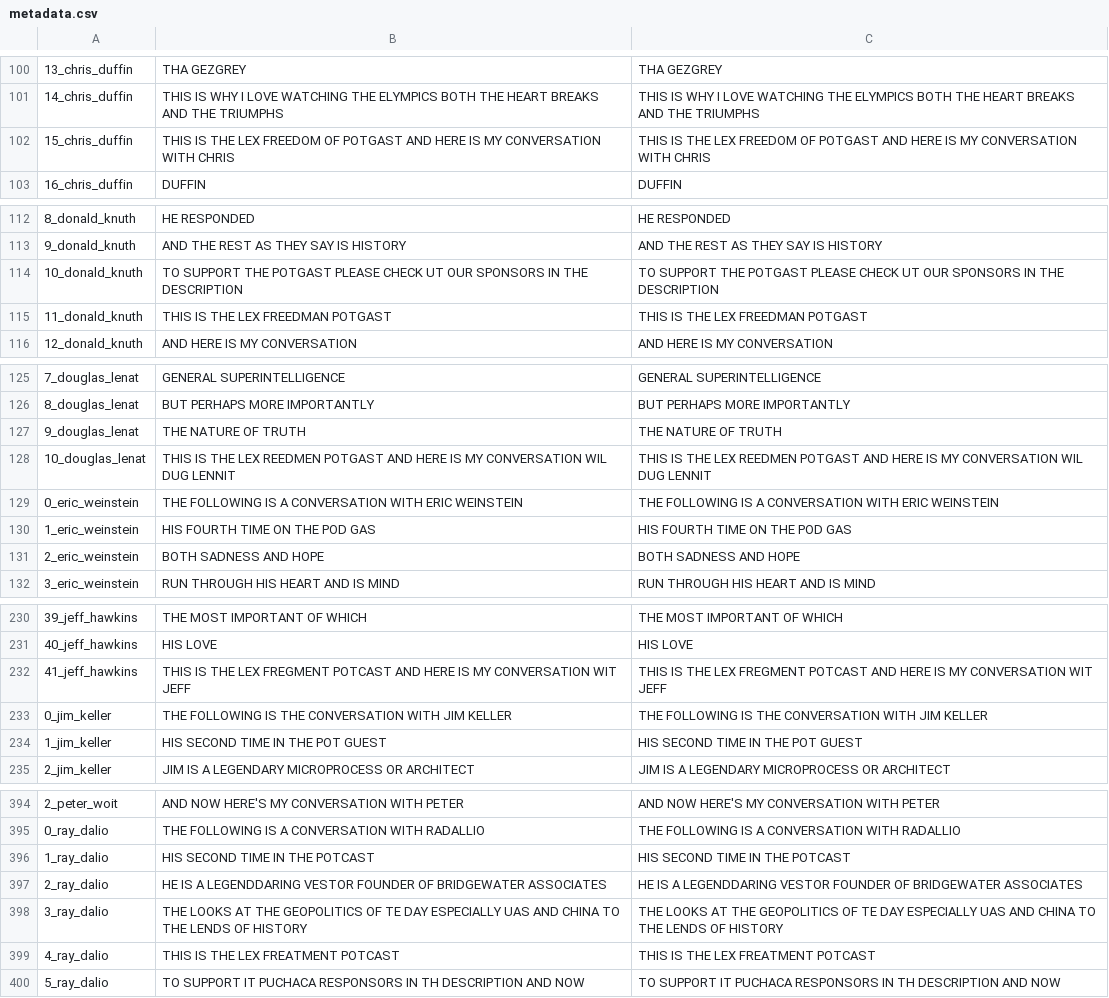
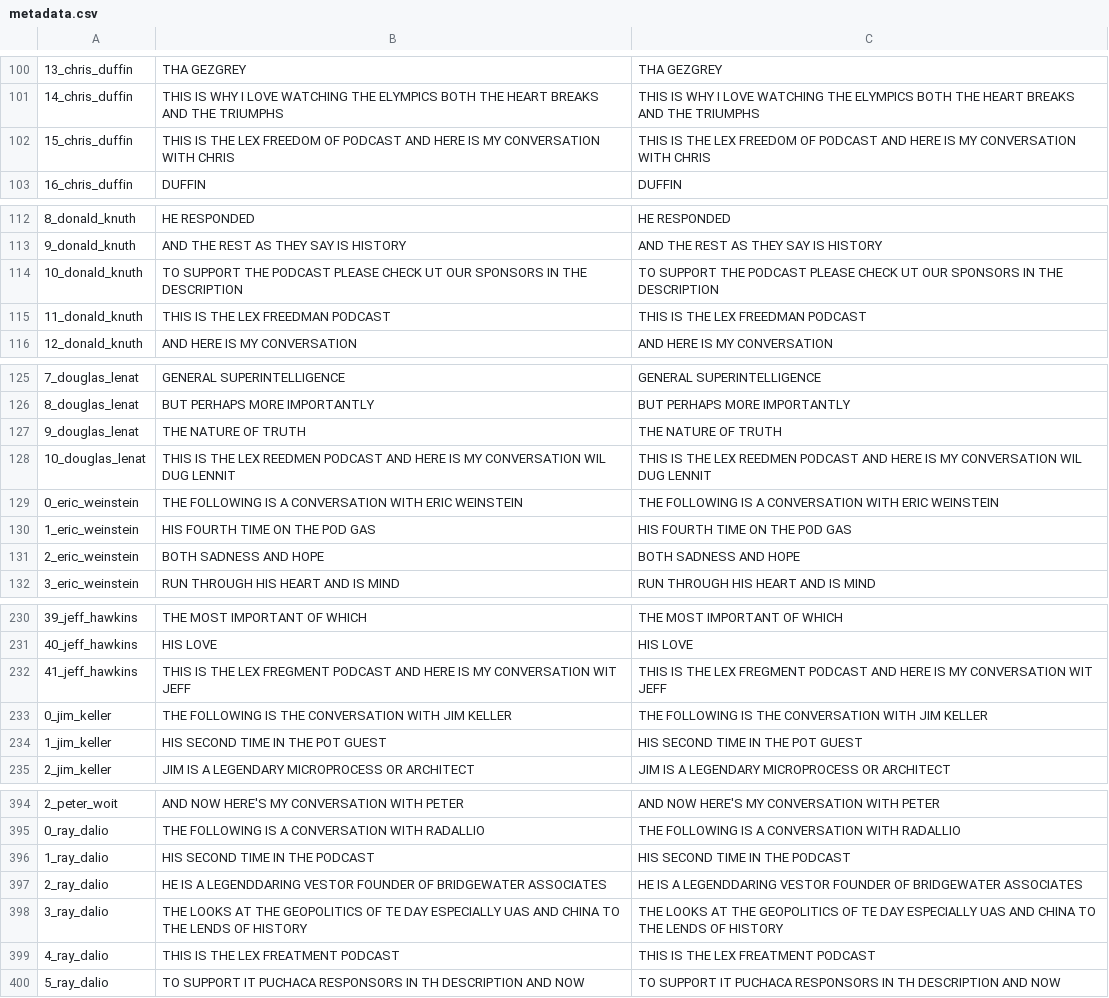
Before and after one commit to torphix/Avatar-DL, a CSV file: tts/data/lex/metadata.csv, drawn as a sheet; only a part is shown, gaps mark what is left out; the diff covers the shown part only.

```diff
--- a/tts/data/lex/metadata.csv
+++ b/tts/data/lex/metadata.csv
@@ -101,3 +101,3 @@
 14_chris_duffin|THIS IS WHY I LOVE WATCHING THE ELYMPICS BOTH THE HEART BREAKS AND THE TRIUMPHS|THIS IS WHY I LOVE WATCHING THE ELYMPICS BOTH THE HEART BREAKS AND THE TRIUMPHS
-15_chris_duffin|THIS IS THE LEX FREEDOM OF POTGAST AND HERE IS MY CONVERSATION WITH CHRIS|THIS IS THE LEX FREEDOM OF POTGAST AND HERE IS MY CONVERSATION WITH CHRIS
+15_chris_duffin|THIS IS THE LEX FREEDOM OF PODCAST AND HERE IS MY CONVERSATION WITH CHRIS|THIS IS THE LEX FREEDOM OF PODCAST AND HERE IS MY CONVERSATION WITH CHRIS
 16_chris_duffin|DUFFIN|DUFFIN
@@ -113,4 +113,4 @@
 9_donald_knuth|AND THE REST AS THEY SAY IS HISTORY|AND THE REST AS THEY SAY IS HISTORY
-10_donald_knuth|TO SUPPORT THE POTGAST PLEASE CHECK UT OUR SPONSORS IN THE DESCRIPTION|TO SUPPORT THE POTGAST PLEASE CHECK UT OUR SPONSORS IN THE DESCRIPTION
-11_donald_knuth|THIS IS THE LEX FREEDMAN POTGAST|THIS IS THE LEX FREEDMAN POTGAST
+10_donald_knuth|TO SUPPORT THE PODCAST PLEASE CHECK UT OUR SPONSORS IN THE DESCRIPTION|TO SUPPORT THE PODCAST PLEASE CHECK UT OUR SPONSORS IN THE DESCRIPTION
+11_donald_knuth|THIS IS THE LEX FREEDMAN PODCAST|THIS IS THE LEX FREEDMAN PODCAST
 12_donald_knuth|AND HERE IS MY CONVERSATION|AND HERE IS MY CONVERSATION
@@ -127,3 +127,3 @@
 9_douglas_lenat|THE NATURE OF TRUTH|THE NATURE OF TRUTH
-10_douglas_lenat|THIS IS THE LEX REEDMEN POTGAST AND HERE IS MY CONVERSATION WIL DUG LENNIT|THIS IS THE LEX REEDMEN POTGAST AND HERE IS MY CONVERSATION WIL DUG LENNIT
+10_douglas_lenat|THIS IS THE LEX REEDMEN PODCAST AND HERE IS MY CONVERSATION WIL DUG LENNIT|THIS IS THE LEX REEDMEN PODCAST AND HERE IS MY CONVERSATION WIL DUG LENNIT
 0_eric_weinstein|THE FOLLOWING IS A CONVERSATION WITH ERIC WEINSTEIN|THE FOLLOWING IS A CONVERSATION WITH ERIC WEINSTEIN
@@ -231,3 +231,3 @@
 40_jeff_hawkins|HIS LOVE|HIS LOVE
-41_jeff_hawkins|THIS IS THE LEX FREGMENT POTCAST AND HERE IS MY CONVERSATION WIT JEFF|THIS IS THE LEX FREGMENT POTCAST AND HERE IS MY CONVERSATION WIT JEFF
+41_jeff_hawkins|THIS IS THE LEX FREGMENT PODCAST AND HERE IS MY CONVERSATION WIT JEFF|THIS IS THE LEX FREGMENT PODCAST AND HERE IS MY CONVERSATION WIT JEFF
 0_jim_keller|THE FOLLOWING IS THE CONVERSATION WITH JIM KELLER|THE FOLLOWING IS THE CONVERSATION WITH JIM KELLER
@@ -395,6 +395,6 @@
 0_ray_dalio|THE FOLLOWING IS A CONVERSATION WITH RADALLIO|THE FOLLOWING IS A CONVERSATION WITH RADALLIO
-1_ray_dalio|HIS SECOND TIME IN THE POTCAST|HIS SECOND TIME IN THE POTCAST
+1_ray_dalio|HIS SECOND TIME IN THE PODCAST|HIS SECOND TIME IN THE PODCAST
 2_ray_dalio|HE IS A LEGENDDARING VESTOR FOUNDER OF BRIDGEWATER ASSOCIATES|HE IS A LEGENDDARING VESTOR FOUNDER OF BRIDGEWATER ASSOCIATES
 3_ray_dalio|THE LOOKS AT THE GEOPOLITICS OF TE DAY ESPECIALLY UAS AND CHINA TO THE LENDS OF HISTORY|THE LOOKS AT THE GEOPOLITICS OF TE DAY ESPECIALLY UAS AND CHINA TO THE LENDS OF HISTORY
-4_ray_dalio|THIS IS THE LEX FREATMENT POTCAST|THIS IS THE LEX FREATMENT POTCAST
+4_ray_dalio|THIS IS THE LEX FREATMENT PODCAST|THIS IS THE LEX FREATMENT PODCAST
 5_ray_dalio|TO SUPPORT IT PUCHACA RESPONSORS IN TH DESCRIPTION AND NOW|TO SUPPORT IT PUCHACA RESPONSORS IN TH DESCRIPTION AND NOW
```
Also changed, not shown: 8 edited cells elsewhere in this file, 55 other files.
